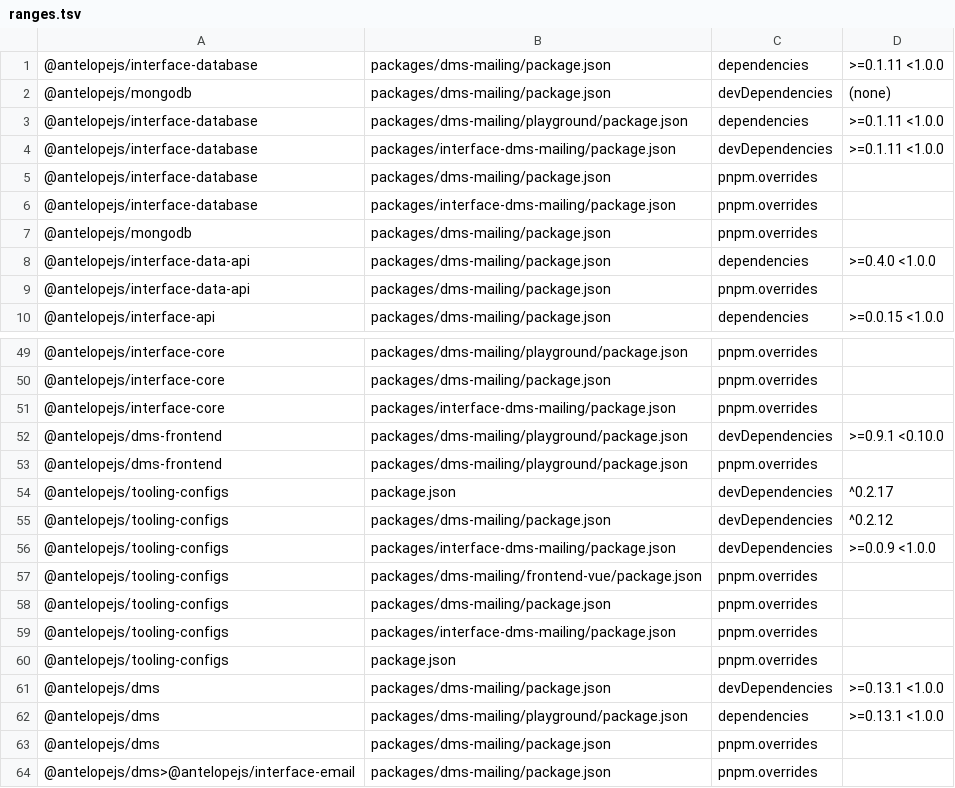
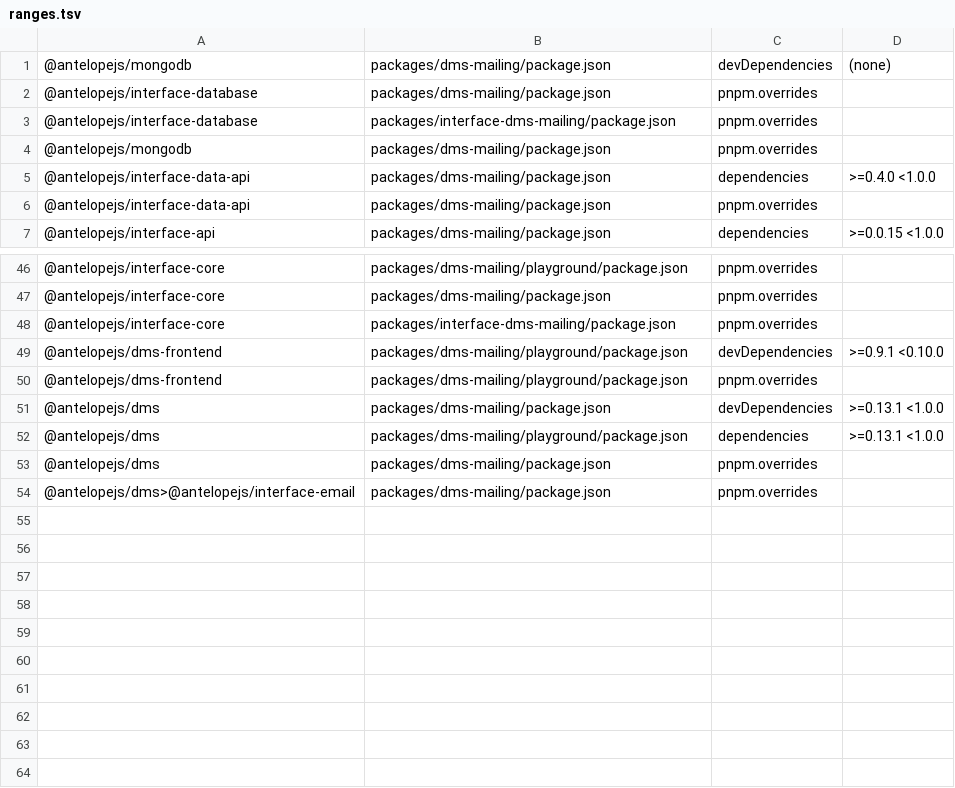
Before and after one commit to AntelopeJS/dms-mailing, a TSV file: .campaign/tgz/ranges.tsv, drawn as a sheet; only a part is shown, gaps mark what is left out; the diff names each change by its address in the sheet, - before the commit and + after, or states it on an @@ line.

Commit message:
build(deps): take the released tooling-configs and interface-database

```diff
--- a/.campaign/tgz/ranges.tsv
+++ b/.campaign/tgz/ranges.tsv
-row 1: @antelopejs/interface-database | packages/dms-mailing/package.json | dependencies | >=0.1.11 <1.0.0
-row 3: @antelopejs/interface-database | packages/dms-mailing/playground/package.json | dependencies | >=0.1.11 <1.0.0
-row 4: @antelopejs/interface-database | packages/interface-dms-mailing/package.json | devDependencies | >=0.1.11 <1.0.0
-row 54: @antelopejs/tooling-configs | package.json | devDependencies | ^0.2.17
-row 55: @antelopejs/tooling-configs | packages/dms-mailing/package.json | devDependencies | ^0.2.12
-row 56: @antelopejs/tooling-configs | packages/interface-dms-mailing/package.json | devDependencies | >=0.0.9 <1.0.0
-row 57: @antelopejs/tooling-configs | packages/dms-mailing/frontend-vue/package.json | pnpm.overrides
-row 58: @antelopejs/tooling-configs | packages/dms-mailing/package.json | pnpm.overrides
-row 59: @antelopejs/tooling-configs | packages/interface-dms-mailing/package.json | pnpm.overrides
-row 60: @antelopejs/tooling-configs | package.json | pnpm.overrides
```
Also changed, not shown: 14 other files.
